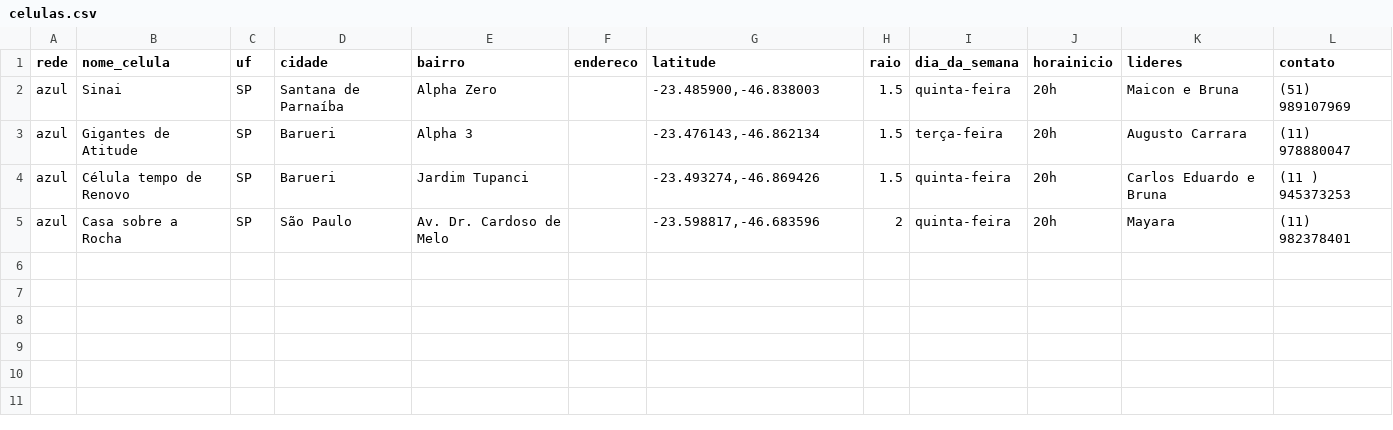
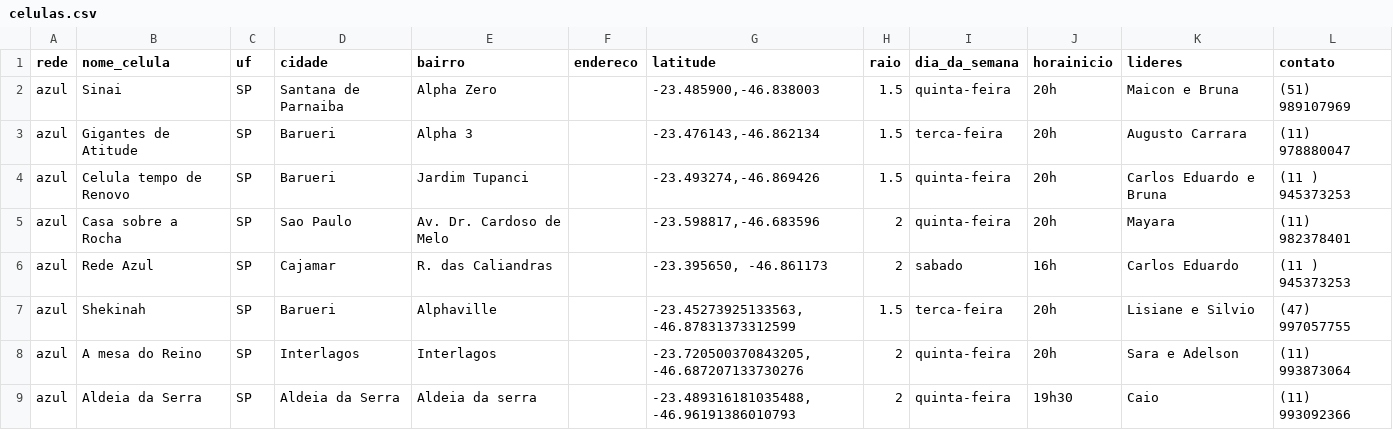
Before and after one commit to rmi1981-qbt/sinai, a CSV file: celulas.csv, drawn as a sheet.

Commit message:
feat(map): Optimize filter layout, remove unused UF filter, increase sidebar minimum width, embed QR code, and wire day selection to summary list items.

```diff
--- a/celulas.csv
+++ b/celulas.csv
@@ -1,5 +1,9 @@
 rede;nome_celula;uf;cidade;bairro;endereco;latitude;raio;dia_da_semana;horainicio;lideres;contato
-azul;Sinai;SP;Santana de Parnaíba;Alpha Zero;;-23.485900,-46.838003;1.5;quinta-feira;20h;Maicon e Bruna;(51) 989107969
-azul;Gigantes de Atitude;SP;Barueri;Alpha 3;;-23.476143,-46.862134;1.5;terça-feira;20h;Augusto Carrara;(11) 978880047
-azul;Célula tempo de Renovo;SP;Barueri;Jardim Tupanci;;-23.493274,-46.869426;1.5;quinta-feira;20h;Carlos Eduardo e Bruna;(11 ) 945373253
-azul;Casa sobre a Rocha;SP;São Paulo;Av. Dr. Cardoso de Melo;;-23.598817,-46.683596;2;quinta-feira;20h;Mayara;(11) 982378401
+azul;Sinai;SP;Santana de Parnaiba;Alpha Zero;;-23.485900,-46.838003;1.5;quinta-feira;20h;Maicon e Bruna;(51) 989107969
+azul;Gigantes de Atitude;SP;Barueri;Alpha 3;;-23.476143,-46.862134;1.5;terca-feira;20h;Augusto Carrara;(11) 978880047
+azul;Celula tempo de Renovo;SP;Barueri;Jardim Tupanci;;-23.493274,-46.869426;1.5;quinta-feira;20h;Carlos Eduardo e Bruna;(11 ) 945373253
+azul;Casa sobre a Rocha;SP;Sao Paulo;Av. Dr. Cardoso de Melo;;-23.598817,-46.683596;2;quinta-feira;20h;Mayara;(11) 982378401
+azul;Rede Azul;SP;Cajamar;R. das Caliandras;;-23.395650, -46.861173;2;sabado;16h;Carlos Eduardo;(11 ) 945373253
+azul;Shekinah;SP;Barueri;Alphaville;;-23.45273925133563, -46.87831373312599;1.5;terca-feira;20h;Lisiane e Silvio;(47) 997057755
+azul;A mesa do Reino;SP;Interlagos;Interlagos;;-23.720500370843205, -46.687207133730276;2;quinta-feira;20h;Sara e Adelson;(11) 993873064
+azul;Aldeia da Serra;SP;Aldeia da Serra;Aldeia da serra;;-23.489316181035488, -46.96191386010793;2;quinta-feira;19h30;Caio;(11) 993092366
```
Also changed, not shown: 3 other files.
